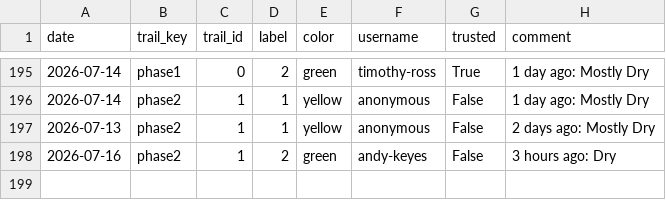
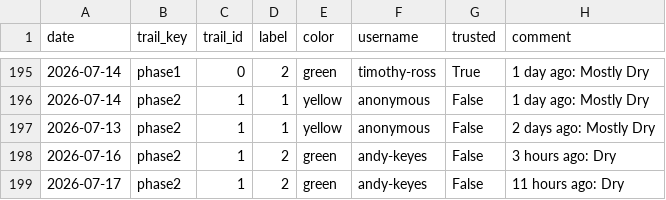
Before and after one commit to goliatham/mtb-trail-conditions-predictor, a CSV file: data/mtb_scrape_raw.csv, drawn as a sheet; only a part is shown, gaps mark what is left out; the diff names each change by its address in the sheet, - before the commit and + after, or states it on an @@ line.

```diff
--- a/data/mtb_scrape_raw.csv
+++ b/data/mtb_scrape_raw.csv
+row 199: 2026-07-17 | phase2 | 1 | 2 | green | andy-keyes | False | 11 hours ago: Dry
```
Also changed, not shown: 5 other files.
